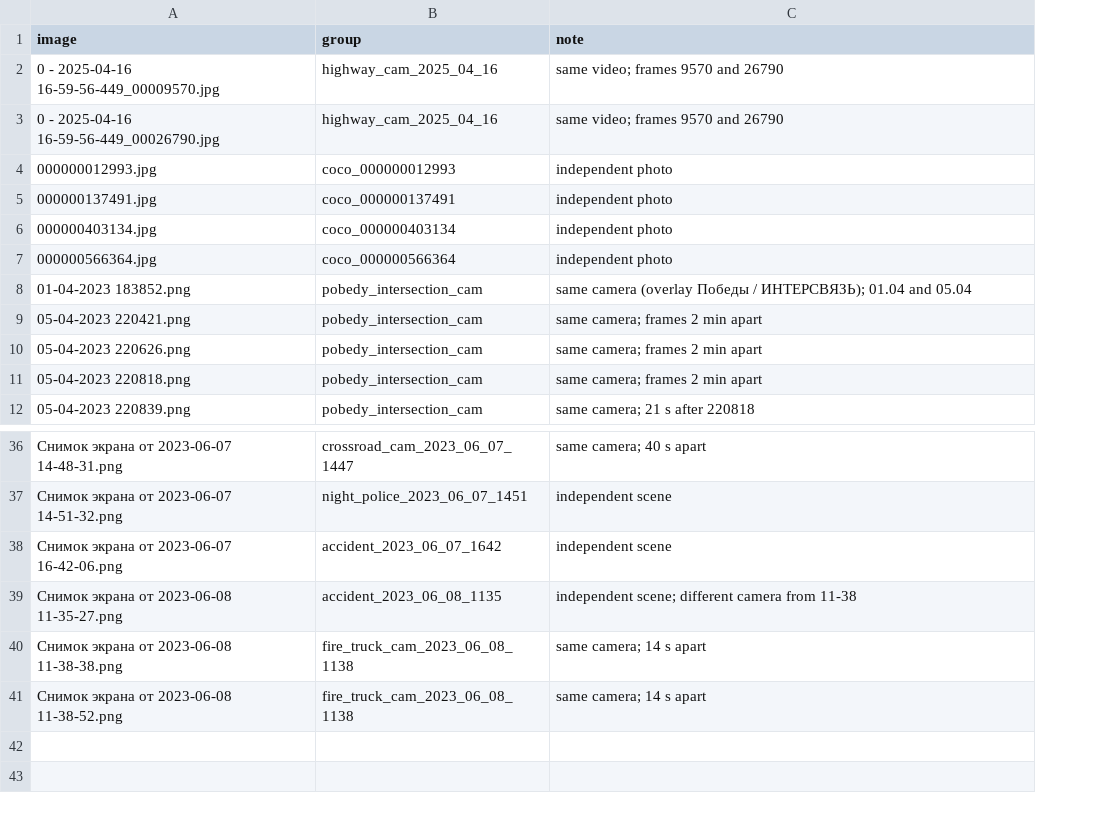
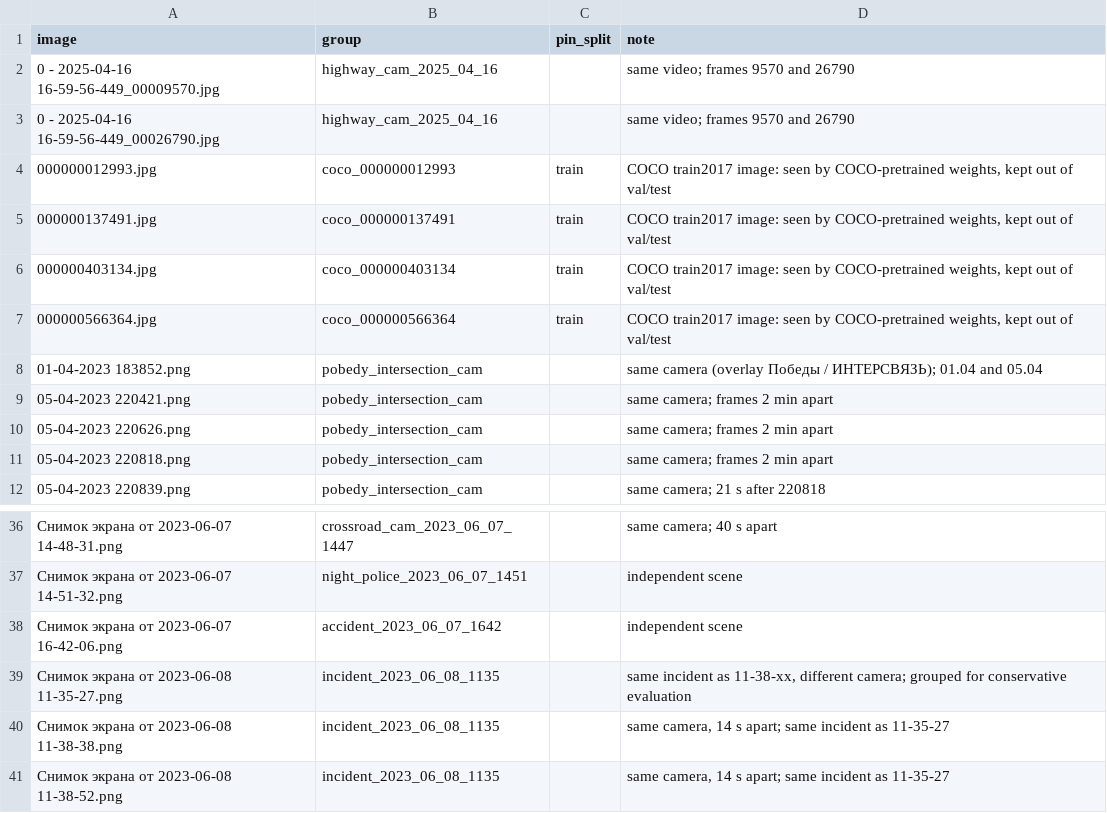
Before and after one commit to lemind/sts-cv-test, a CSV file: annotations/source_groups.csv, drawn as a sheet; only a part is shown, gaps mark what is left out; addresses are those after the commit; the diff names each change by its address in the sheet, - before the commit and + after, or states it on an @@ line.

Commit message:
feat: add class rules, confirmed class fixes and incident grouping
Group the two camera views of one incident, pin COCO train2017 images to train, record four visually confirmed class corrections.

```diff
--- a/annotations/source_groups.csv
+++ b/annotations/source_groups.csv
+column C (pin_split), rows 4-7: all train
-D4:D7 (note): independent photo
+D4:D7 (note): COCO train2017 image: seen by COCO-pretrained weights, kept out of val/test
-B39 (group): accident_2023_06_08_1135
+B39 (group): incident_2023_06_08_1135
-D39 (note): independent scene; different camera from 11-38
+D39 (note): same incident as 11-38-xx, different camera; grouped for conservative evaluation
-B40:B41 (group): fire_truck_cam_2023_06_08_1138
+B40:B41 (group): incident_2023_06_08_1135
-D40:D41 (note): same camera; 14 s apart
+D40:D41 (note): same camera, 14 s apart; same incident as 11-35-27
```
Also changed, not shown: 2 other files.
